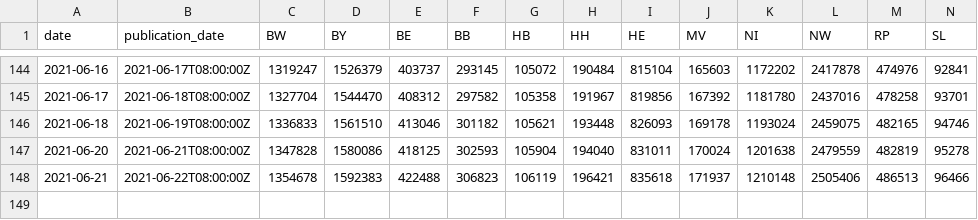
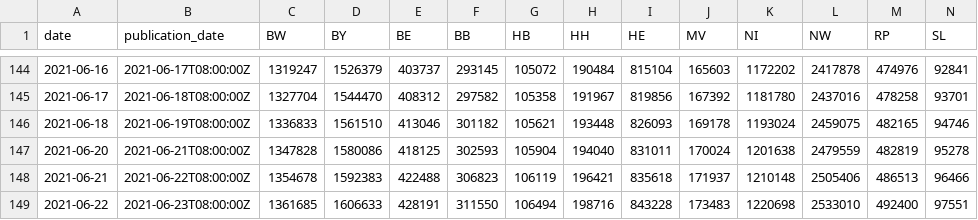
Before and after one commit to zidatalab/covid19dashboard, a CSV file: data/test_vacc_ard_new.csv, drawn as a sheet; only a part is shown, gaps mark what is left out; rows hold the shown columns only; the diff names each change by its address in the sheet, - before the commit and + after, or states it on an @@ line.

```diff
--- a/data/test_vacc_ard_new.csv
+++ b/data/test_vacc_ard_new.csv
+row 149: 2021-06-22 | 2021-06-23T08:00:00Z | 1361685 | 1606633 | 428191 | 311550 | 106494 | 198716 | 843228 | 173483 | 1220698 | 2533010 | 492400 | 97551
```
Also changed, not shown: data/test_vacc_ard_old.csv, 10 other files.
